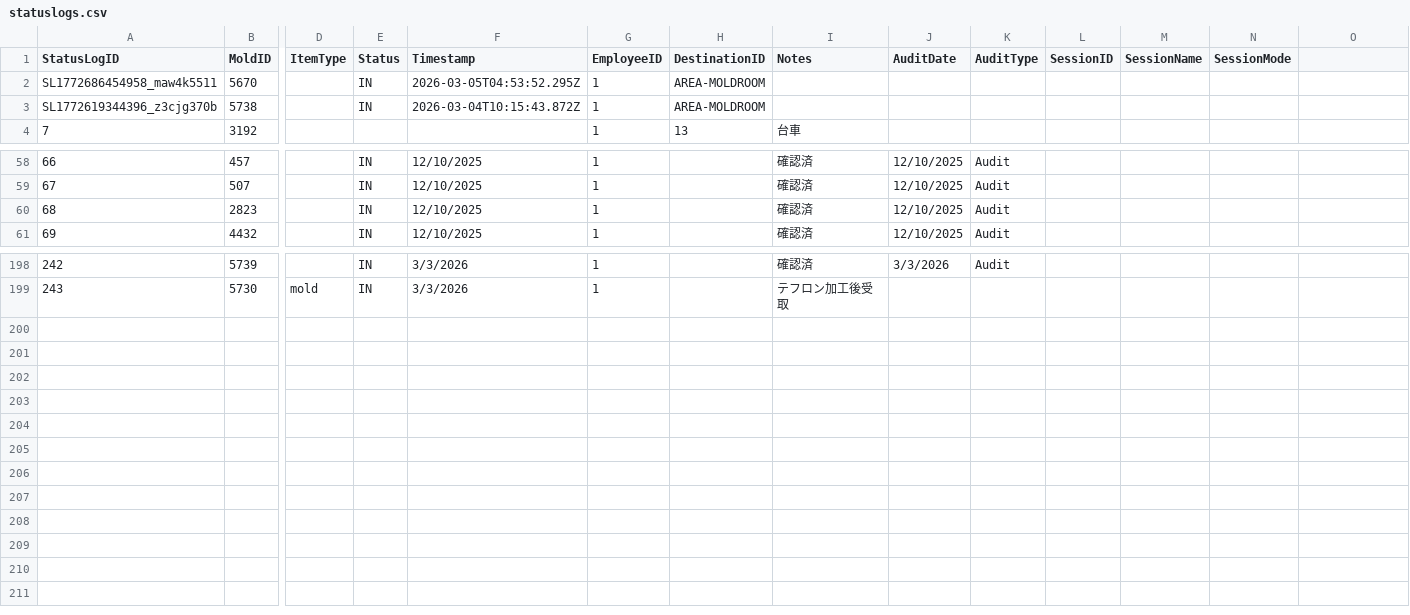
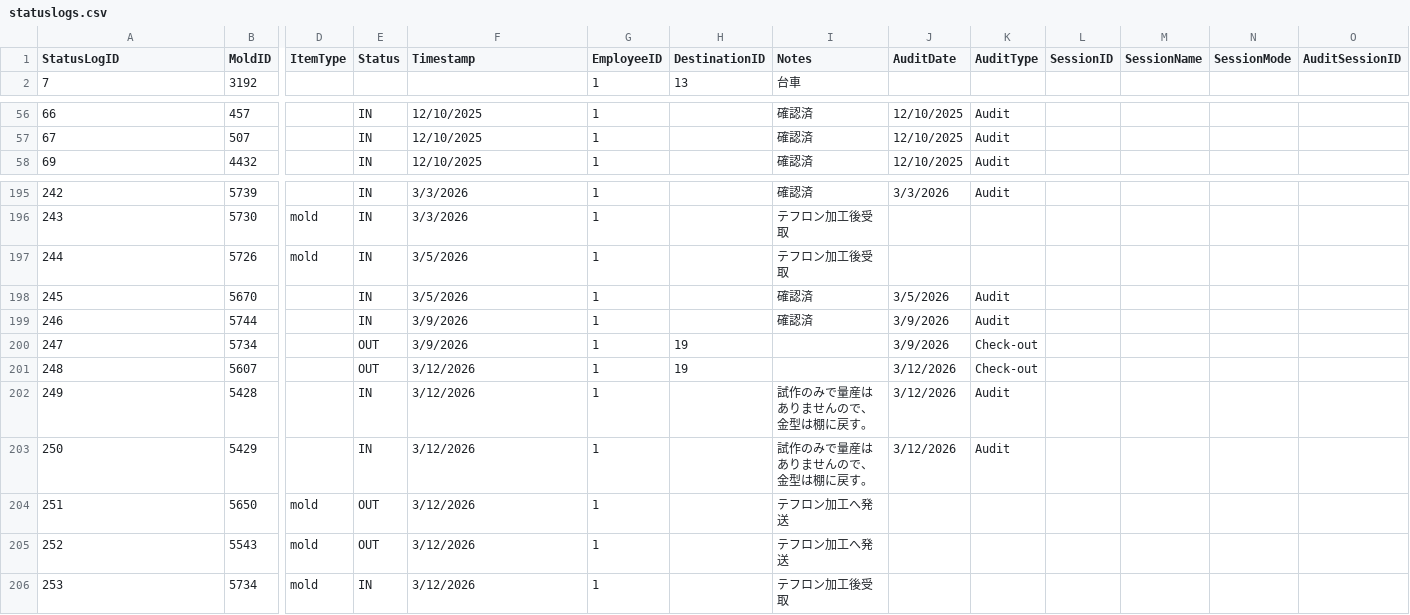
Before and after one commit to toanysd/MoldCutterSearch, a CSV file: Data/statuslogs.csv, drawn as a sheet; only a part is shown, gaps mark what is left out; removed rows and columns are numbered as before the commit, all else as after; rows hold the shown columns only; the diff names each change by its address in the sheet, - before the commit and + after, or states it on an @@ line.

```diff
--- a/Data/statuslogs.csv
+++ b/Data/statuslogs.csv
-O1: (empty)
+O1: AuditSessionID
-row 2: SL1772686454958_maw4k5511 | 5670 |  | IN | 2026-03-05T04:53:52.295Z | 1 | AREA-MOLDROOM
-row 3: SL1772619344396_z3cjg370b | 5738 |  | IN | 2026-03-04T10:15:43.872Z | 1 | AREA-MOLDROOM
-row 60: 68 | 2823 |  | IN | 12/10/2025 | 1 |  | 確認済 | 12/10/2025 | Audit
+row 197: 244 | 5726 | mold | IN | 3/5/2026 | 1 |  | テフロン加工後受取
+row 198: 245 | 5670 |  | IN | 3/5/2026 | 1 |  | 確認済 | 3/5/2026 | Audit
+row 199: 246 | 5744 |  | IN | 3/9/2026 | 1 |  | 確認済 | 3/9/2026 | Audit
+row 200: 247 | 5734 |  | OUT | 3/9/2026 | 1 | 19 |  | 3/9/2026 | Check-out
+row 201: 248 | 5607 |  | OUT | 3/12/2026 | 1 | 19 |  | 3/12/2026 | Check-out
+row 202: 249 | 5428 |  | IN | 3/12/2026 | 1 |  | 試作のみで量産はありませんので、金型は棚に戻す。 | 3/12/2026 | Audit
+row 203: 250 | 5429 |  | IN | 3/12/2026 | 1 |  | 試作のみで量産はありませんので、金型は棚に戻す。 | 3/12/2026 | Audit
+row 204: 251 | 5650 | mold | OUT | 3/12/2026 | 1 |  | テフロン加工へ発送
+row 205: 252 | 5543 | mold | OUT | 3/12/2026 | 1 |  | テフロン加工へ発送
+row 206: 253 | 5734 | mold | IN | 3/12/2026 | 1 |  | テフロン加工後受取
```
Also changed, not shown: Data/customers.csv, Data/jobs.csv, 23 other files.
